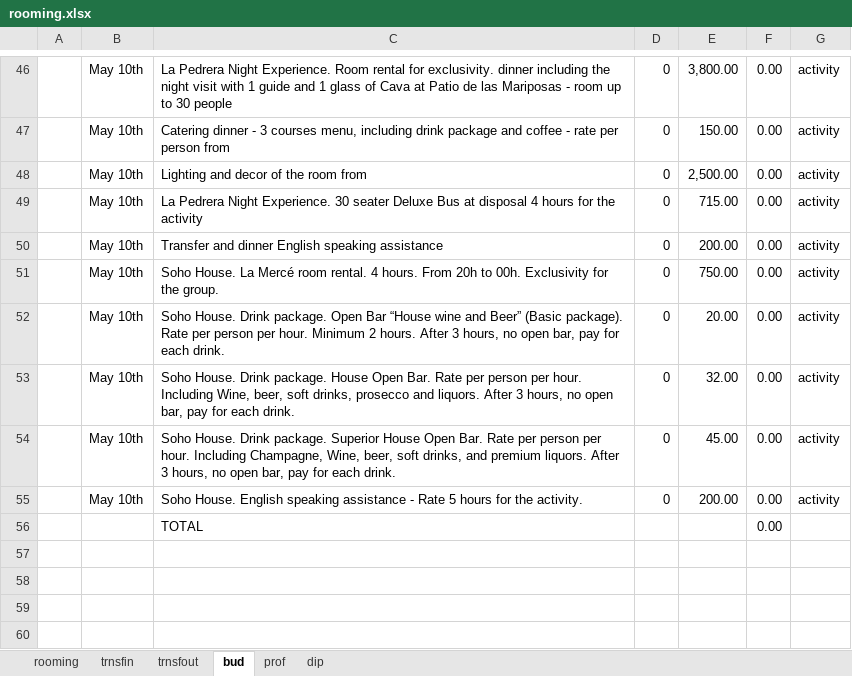
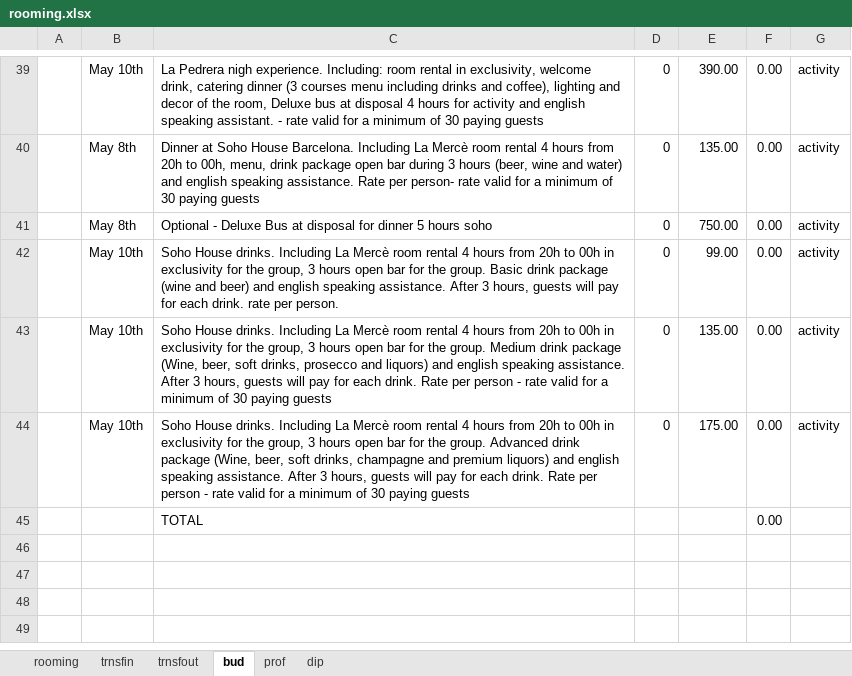
Before and after one commit to MontseMiranda/ESB20190015, an Excel workbook: rooming.xlsx, sheet bud, drawn as a sheet; only a part is shown, gaps mark what is left out; values as stored, in another font and other column widths than the file's, no cell formats; charts and pictures not drawn; removed rows and columns are numbered as before the commit, all else as after; the diff covers the shown part only; the diff names each change by its address in the sheet, - before the commit and + after, or states it on an @@ line.

```diff
--- a/rooming.xlsx (sheet bud)
+++ b/rooming.xlsx (sheet bud)
-C39: La Pedrera Night Experience. Room rental for exclusivity. dinner including the night visit with 1 guide and 1 glass of Cava at Patio de las Mariposas - room up to 30 people
+C39: La Pedrera nigh experience. Including: room rental in exclusivity, welcome drink, catering dinner (3 courses menu including drinks and coffee), lighting and decor of the room, Deluxe bus at disposal 4 hours for activity and english speaking assistant. - rate valid for a minimum of 30 paying guests
-E39: 3,800.00
+E39: 390.00
-row 47:  | May 10th | Catering dinner - 3 courses menu, including drink package and coffee - rate per person from | 0 | 150.00 | 0.00 | activity
-row 48:  | May 10th | Lighting and decor of the room from | 0 | 2,500.00 | 0.00 | activity
-B40: May 10th
+B40: May 8th
-C40: La Pedrera Night Experience. 30 seater Deluxe Bus at disposal 4 hours for the activity
+C40: Dinner at Soho House Barcelona. Including La Mercè room rental 4 hours from 20h to 00h, menu, drink package open bar during 3 hours (beer, wine and water) and english speaking assistance. Rate per person- rate valid for a minimum of 30 paying guests
-E40: 715.00
+E40: 135.00
-row 50:  | May 10th | Transfer and dinner English speaking assistance | 0 | 200.00 | 0.00 | activity
-B41: May 10th
+B41: May 8th
-C41: Soho House. La Mercé room rental. 4 hours. From 20h to 00h. Exclusivity for the group.
+C41: Optional - Deluxe Bus at disposal for dinner 5 hours soho
-row 52:  | May 10th | Soho House. Drink package. Open Bar “House wine and Beer” (Basic package). Rate per person per hour. Minimum 2 hours. After 3 hours, no open bar, pay for each drink. | 0 | 20.00 | 0.00 | activity
-C42: Soho House. Drink package. House Open Bar. Rate per person per hour. Including Wine, beer, soft drinks, prosecco and liquors. After 3 hours, no open bar, pay for each drink.
+C42: Soho House drinks. Including La Mercè room rental 4 hours from 20h to 00h in exclusivity for the group, 3 hours open bar for the group. Basic drink package (wine and beer) and english speaking assistance. After 3 hours, guests will pay for each drink. rate per person.
-E42: 32.00
+E42: 99.00
-C43: Soho House. Drink package. Superior House Open Bar. Rate per person per hour. Including Champagne, Wine, beer, soft drinks, and premium liquors. After 3 hours, no open bar, pay for each drink.
+C43: Soho House drinks. Including La Mercè room rental 4 hours from 20h to 00h in exclusivity for the group, 3 hours open bar for the group. Medium drink package (Wine, beer, soft drinks, prosecco and liquors) and english speaking assistance. After 3 hours, guests will pay for each drink. Rate per person - rate valid for a minimum of 30 paying guests
-E43: 45.00
+E43: 135.00
-C44: Soho House. English speaking assistance - Rate 5 hours for the activity.
+C44: Soho House drinks. Including La Mercè room rental 4 hours from 20h to 00h in exclusivity for the group, 3 hours open bar for the group. Advanced drink package (Wine, beer, soft drinks, champagne and premium liquors) and english speaking assistance. After 3 hours, guests will pay for each drink. Rate per person - rate valid for a minimum of 30 paying guests
-E44: 200.00
+E44: 175.00
```
Also changed, not shown: 1 added row, 8 removed rows and 65 edited cells elsewhere in this sheet, cell formats, formulas that keep their value.
